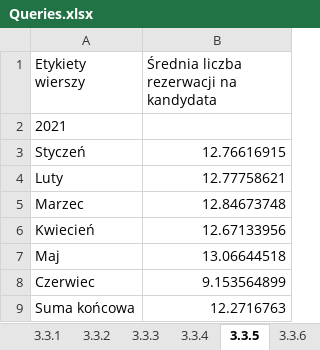
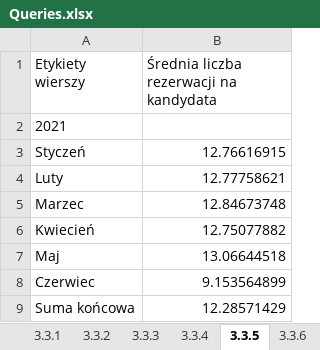
Before and after one commit to KanarekLife/HD, an Excel workbook: lab04/Queries.xlsx, sheet 3.3.5, drawn as a sheet; values as stored, in another font and other column widths than the file's, no borders; the diff names each change by its address in the sheet, - before the commit and + after, or states it on an @@ line.

```diff
--- a/lab04/Queries.xlsx (sheet 3.3.5)
+++ b/lab04/Queries.xlsx (sheet 3.3.5)
-B6: 12.67133956
+B6: 12.75077882
-B9: 12.2716763
+B9: 12.28571429
```
Also changed, not shown: sheet 3.3.8, sheet 3.3.9, sheet 3.3.2, sheet 3.3.3, sheet 3.3.7, sheet 3.3.4, 4 more sheets, 5 other files.
